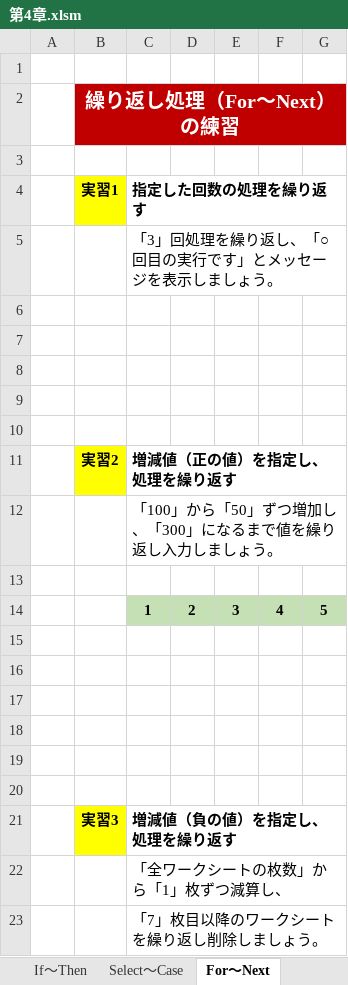
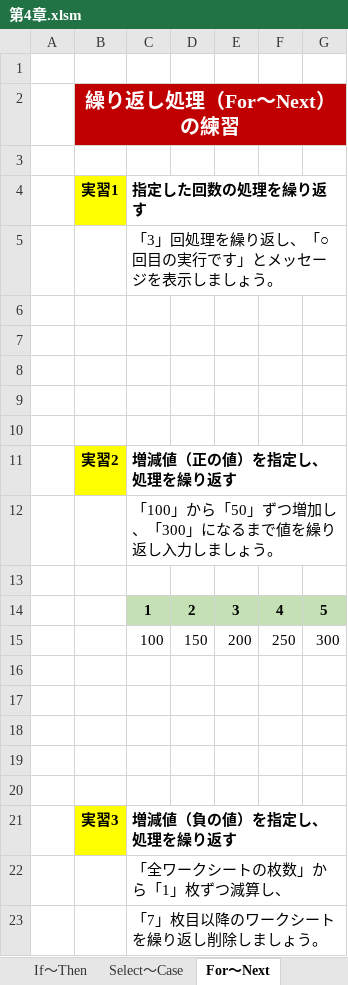
Before and after one commit to tayoon/SaleData-VBA, an Excel workbook: Excel2016マクロVBA/第4章.xlsm, sheet For～Next, drawn as a sheet; values as stored, in another font and other column widths than the file's, no borders; charts and pictures not drawn; the diff names each change by its address in the sheet, - before the commit and + after, or states it on an @@ line.

```diff
--- a/Excel2016マクロVBA/第4章.xlsm (sheet For～Next)
+++ b/Excel2016マクロVBA/第4章.xlsm (sheet For～Next)
-row 15: (empty)
+row 15:  |  | 100 | 150 | 200 | 250 | 300
```
Also changed, not shown: sheet 変数, other sheet tabs, charts or pictures, Excel2016マクロVBA/第3章.xlsm, 1 other file.
